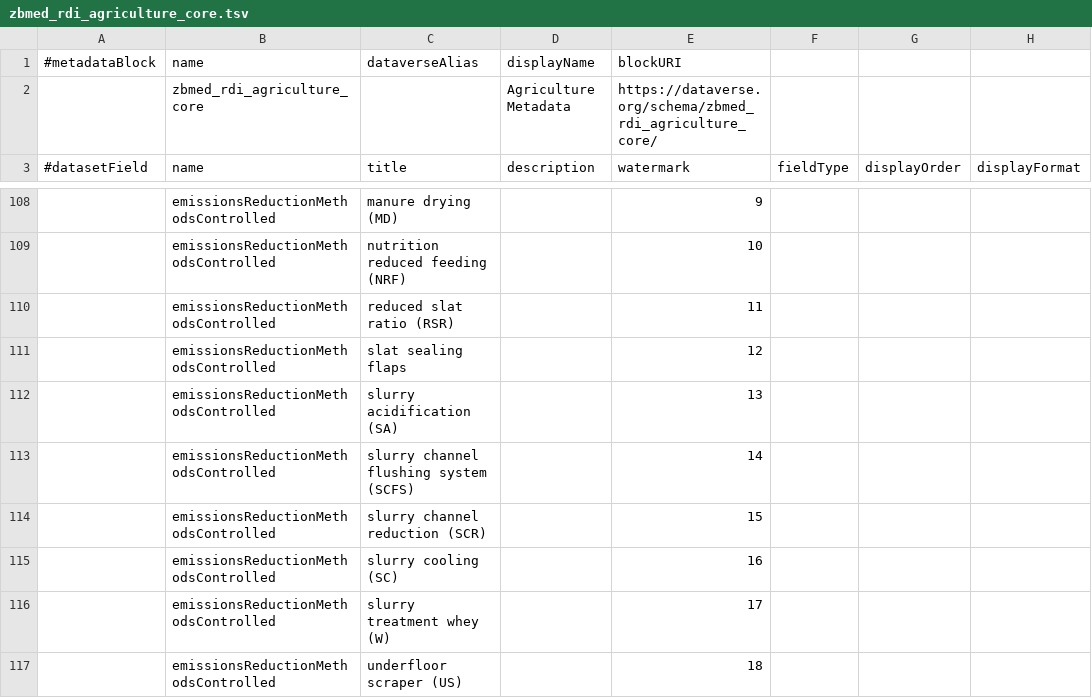
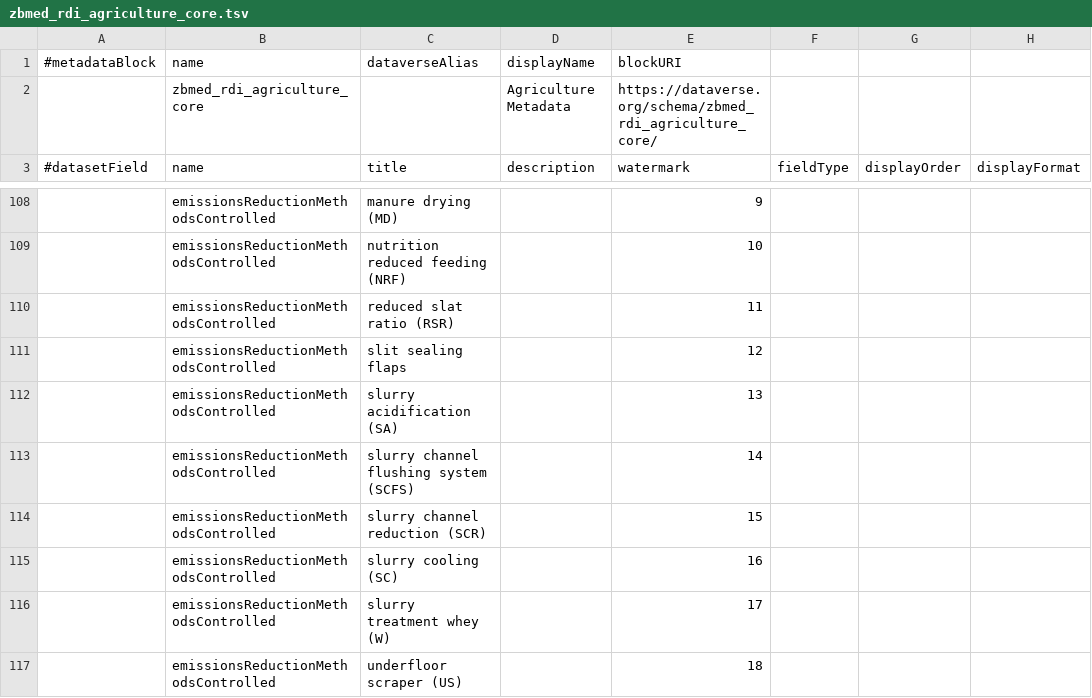
Before and after one commit to nfdi4health/csh-deployment, a TSV file: k8s/dataverse/persona/frl/metadatablocks/zbmed_rdi_agriculture_core.tsv, drawn as a sheet; only a part is shown, gaps mark what is left out; the diff names each change by its address in the sheet, - before the commit and + after, or states it on an @@ line.

```diff
--- a/k8s/dataverse/persona/frl/metadatablocks/zbmed_rdi_agriculture_core.tsv
+++ b/k8s/dataverse/persona/frl/metadatablocks/zbmed_rdi_agriculture_core.tsv
-C111 (title): slat sealing flaps
+C111 (title): slit sealing flaps
```
Also changed, not shown: k8s/dataverse/persona/frl/metadatablocks/citation_RDR.tsv, 1 other file.
